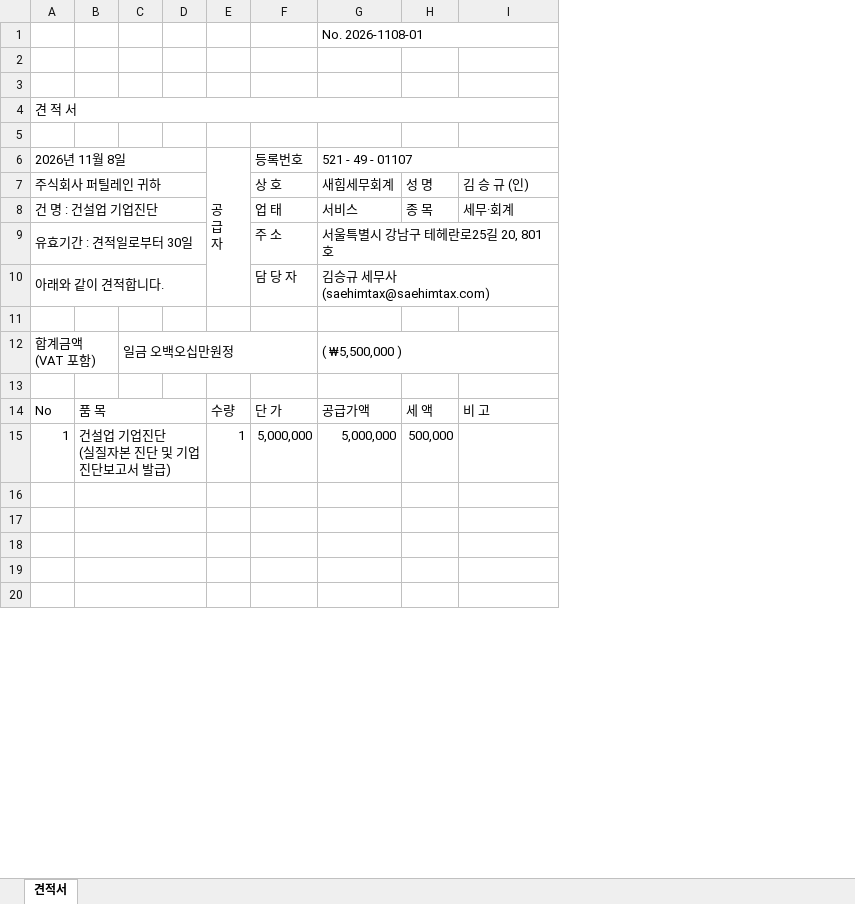
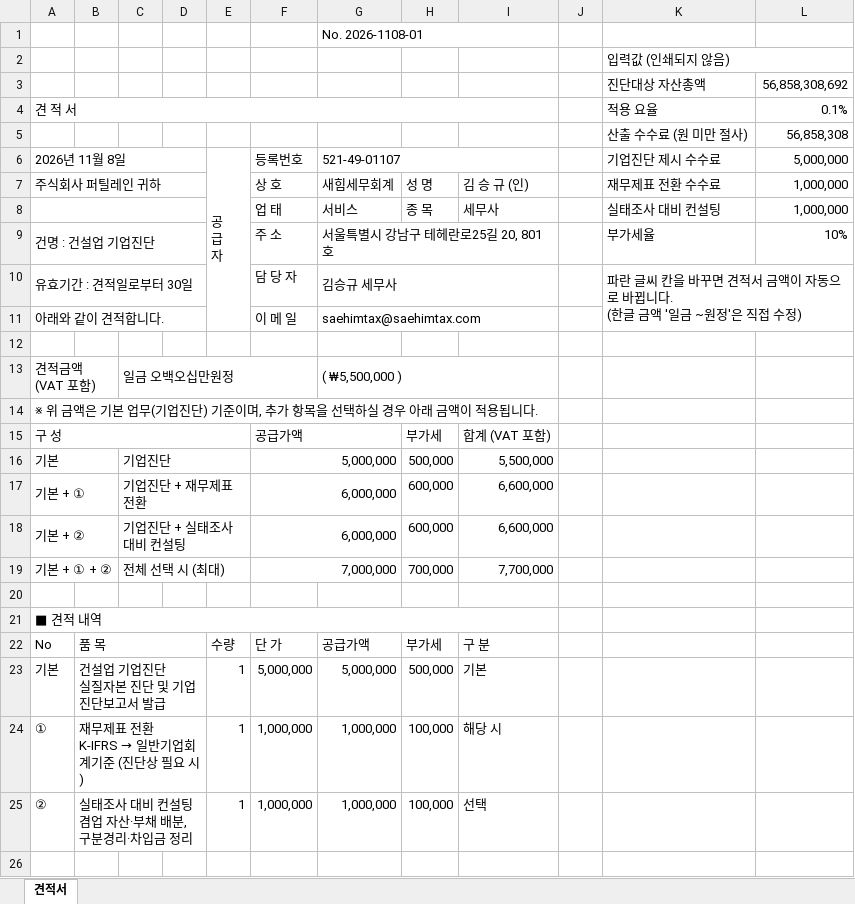
Before and after one commit to saehim-lab/ai--, an Excel workbook: 견적서/2026-11_퍼틸레인_건설업기업진단/견적서_주식회사퍼틸레인_건설업기업진단.xlsx, sheet 견적서, drawn as a sheet; only a part is shown; values as stored, in another font and other column widths than the file's, no cell formats; charts and pictures not drawn; removed rows and columns are numbered as before the commit, all else as after; ↵ is a line break in a cell; the diff covers the shown part only; the diff names each change by its address in the sheet, - before the commit and + after, or states it on an @@ line.

```diff
--- a/견적서/2026-11_퍼틸레인_건설업기업진단/견적서_주식회사퍼틸레인_건설업기업진단.xlsx (sheet 견적서)
+++ b/견적서/2026-11_퍼틸레인_건설업기업진단/견적서_주식회사퍼틸레인_건설업기업진단.xlsx (sheet 견적서)
+column J, empty
+column K, rows 2-9: 입력값 (인쇄되지 않음) | 진단대상 자산총액 | 적용 요율 | 산출 수수료 (원 미만 절사) | 기업진단 제시 수수료 | 재무제표 전환 수수료 | 실태조사 대비 컨설팅 | 부가세율
+column L, rows 3-9: 56,858,308,692 | 0.1% | 56,858,308 | 5,000,000 | 1,000,000 | 1,000,000 | 10%
-row 3: (empty)
+row 3:  |  |  |  |  |  |  |  |  |  | 진단대상 자산총액 | 56,858,308,692
-row 5: (empty)
+row 5:  |  |  |  |  |  |  |  |  |  | 산출 수수료 (원 미만 절사) | 56,858,308
-G6: 521 - 49 - 01107
+G6: 521-49-01107
-A8: 건 명 : 건설업 기업진단
+A8: (empty)
-I8: 세무·회계
+I8: 세무사
-A9: 유효기간 : 견적일로부터 30일
+A9: 건명 : 건설업 기업진단
+row 10: 유효기간 : 견적일로부터 30일 |  |  |  |  | 담 당 자 | 김승규 세무사 |  |  |  | 파란 글씨 칸을 바꾸면 견적서 금액이 자동으로 바뀝니다. ↵ (한글 금액 '일금 ~원정'은 직접 수정)
-F11: 담 당 자
+F11: 이 메 일
-G11: 김승규 세무사 (saehimtax@saehimtax.com)
+G11: saehimtax@saehimtax.com
-A13: 합계금액 ↵ (VAT 포함)
+A13: 견적금액 ↵ (VAT 포함)
+row 14: ※ 위 금액은 기본 업무(기업진단) 기준이며, 추가 항목을 선택하실 경우 아래 금액이 적용됩니다.
+row 15: 구 성 |  |  |  |  | 공급가액 |  | 부가세 | 합계 (VAT 포함)
+row 16: 기본 |  | 기업진단 |  |  | 5,000,000 |  | 500,000 | 5,500,000
+row 17: 기본 + ① |  | 기업진단 + 재무제표 전환 |  |  | 6,000,000 |  | 600,000 | 6,600,000
+row 18: 기본 + ② |  | 기업진단 + 실태조사 대비 컨설팅 |  |  | 6,000,000 |  | 600,000 | 6,600,000
+row 19: 기본 + ① + ② |  | 전체 선택 시 (최대) |  |  | 7,000,000 |  | 700,000 | 7,700,000
+row 21: ■ 견적 내역
-H22: 세 액
+H22: 부가세
-I22: 비 고
+I22: 구 분
-A23: 1
+A23: 기본
-B23: 건설업 기업진단 ↵ (실질자본 진단 및 기업진단보고서 발급)
+B23: 건설업 기업진단 ↵ 실질자본 진단 및 기업진단보고서 발급
-I23: (empty)
+I23: 기본
+row 24: ① | 재무제표 전환 ↵ K-IFRS → 일반기업회계기준 (진단상 필요 시) |  |  | 1 | 1,000,000 | 1,000,000 | 100,000 | 해당 시
+row 25: ② | 실태조사 대비 컨설팅 ↵ 겸업 자산·부채 배분, 구분경리·차입금 정리 |  |  | 1 | 1,000,000 | 1,000,000 | 100,000 | 선택
-B16:D16 merged
-row 17: (empty)
-row 18: (empty)
-row 19: (empty)
-row 20: (empty)
```
Also changed, not shown: 12 removed rows and 8 edited cells elsewhere in this sheet, cell formats, formulas that keep their value, charts or pictures, 1 other file.
